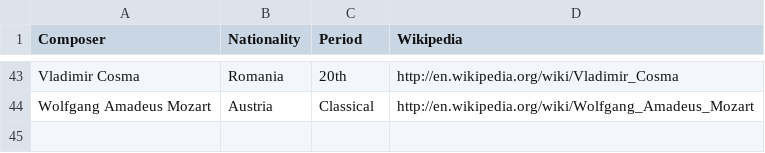
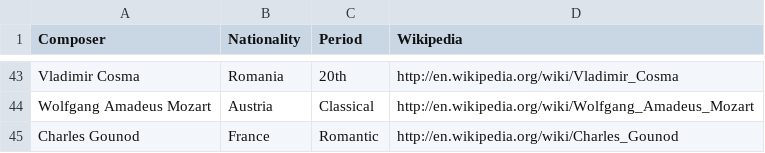
Before and after one commit to uribo/classic, a CSV file: composer.csv, drawn as a sheet; only a part is shown, gaps mark what is left out; the diff names each change by its address in the sheet, - before the commit and + after, or states it on an @@ line.

```diff
--- a/composer.csv
+++ b/composer.csv
+row 45: Charles Gounod | France | Romantic | http://en.wikipedia.org/wiki/Charles_Gounod
```
Also changed, not shown: title.csv.
